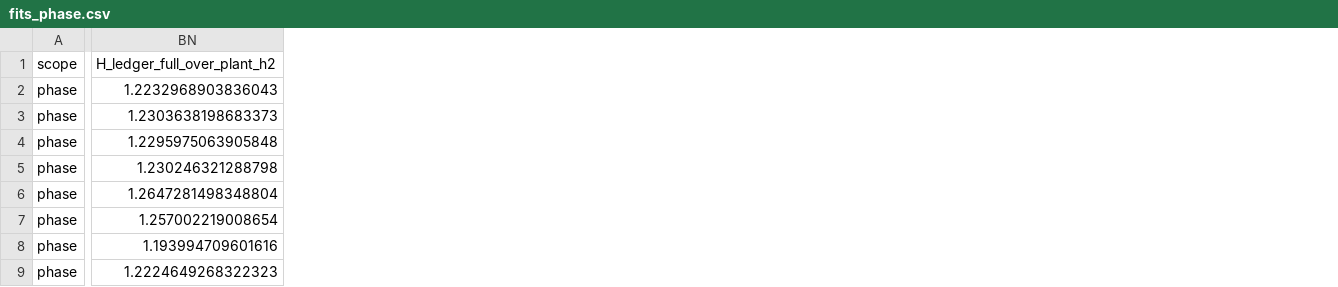
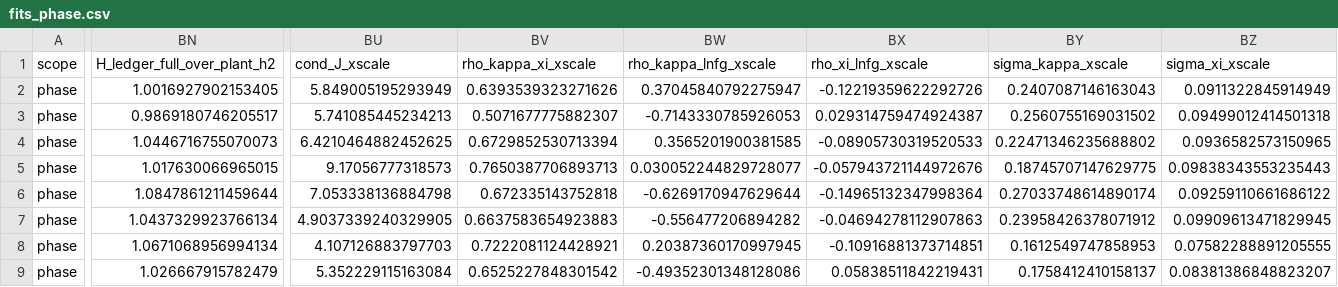
Before and after one commit to dachou5224/gasifier-1d-kinetics, a CSV file: outputs/diagnostics/round-p1.13a-20261107/fits_phase.csv, drawn as a sheet; only a part is shown, gaps mark what is left out; the diff covers the shown part only; the diff names each change by its address in the sheet, - before the commit and + after, or states it on an @@ line.

```diff
--- a/outputs/diagnostics/round-p1.13a-20261107/fits_phase.csv
+++ b/outputs/diagnostics/round-p1.13a-20261107/fits_phase.csv
+column BU (cond_J_xscale), rows 2-9: 5.849005195293949 | 5.741085445234213 | 6.4210464882452625 | 9.17056777318573 | 7.053338136884798 | 4.9037339240329905 | 4.107126883797703 | 5.352229115163084
+column BV (rho_kappa_xi_xscale), rows 2-9: 0.6393539323271626 | 0.5071677775882307 | 0.6729852530713394 | 0.7650387706893713 | 0.672335143752818 | 0.6637583654923883 | 0.7222081124428921 | 0.6525227848301542
+column BW (rho_kappa_lnfg_xscale), rows 2-9: 0.37045840792275947 | -0.7143330785926053 | 0.3565201900381585 | 0.030052244829728077 | -0.6269170947629644 | -0.556477206894282 | 0.20387360170997945 | -0.49352301348128086
+column BX (rho_xi_lnfg_xscale), rows 2-9: -0.12219359622292726 | 0.029314759474924387 | -0.08905730319520533 | -0.057943721144972676 | -0.14965132347998364 | -0.04694278112907863 | -0.10916881373714851 | 0.05838511842219431
+column BY (sigma_kappa_xscale), rows 2-9: 0.2407087146163043 | 0.2560755169031502 | 0.22471346235688802 | 0.18745707147629775 | 0.27033748614890174 | 0.23958426378071912 | 0.1612549747858953 | 0.1758412410158137
+column BZ (sigma_xi_xscale), rows 2-9: 0.0911322845914949 | 0.09499012414501318 | 0.0936582573150965 | 0.09838343553235443 | 0.09259110661686122 | 0.09909613471829945 | 0.07582288891205555 | 0.08381386848823207
-BN2 (H_ledger_full_over_plant_h2): 1.2232968903836043
+BN2 (H_ledger_full_over_plant_h2): 1.0016927902153405
-BN3 (H_ledger_full_over_plant_h2): 1.2303638198683373
+BN3 (H_ledger_full_over_plant_h2): 0.9869180746205517
-BN4 (H_ledger_full_over_plant_h2): 1.2295975063905848
+BN4 (H_ledger_full_over_plant_h2): 1.0446716755070073
-BN5 (H_ledger_full_over_plant_h2): 1.230246321288798
+BN5 (H_ledger_full_over_plant_h2): 1.017630066965015
-BN6 (H_ledger_full_over_plant_h2): 1.2647281498348804
+BN6 (H_ledger_full_over_plant_h2): 1.0847861211459644
-BN7 (H_ledger_full_over_plant_h2): 1.257002219008654
+BN7 (H_ledger_full_over_plant_h2): 1.0437329923766134
-BN8 (H_ledger_full_over_plant_h2): 1.193994709601616
+BN8 (H_ledger_full_over_plant_h2): 1.0671068956994134
-BN9 (H_ledger_full_over_plant_h2): 1.2224649268322323
+BN9 (H_ledger_full_over_plant_h2): 1.026667915782479
```
Also changed, not shown: 6 added columns elsewhere in this file, 7 other files.
